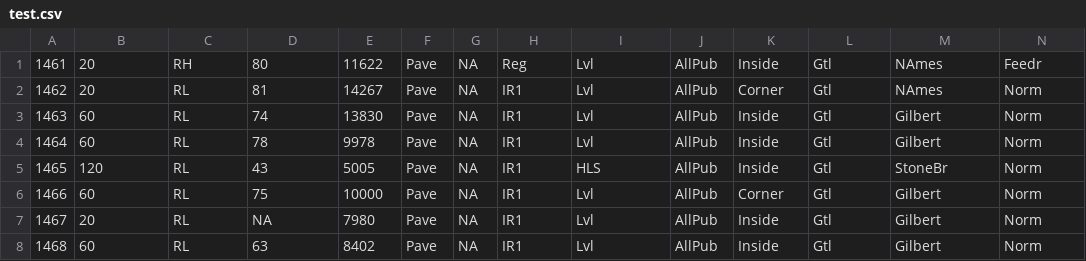
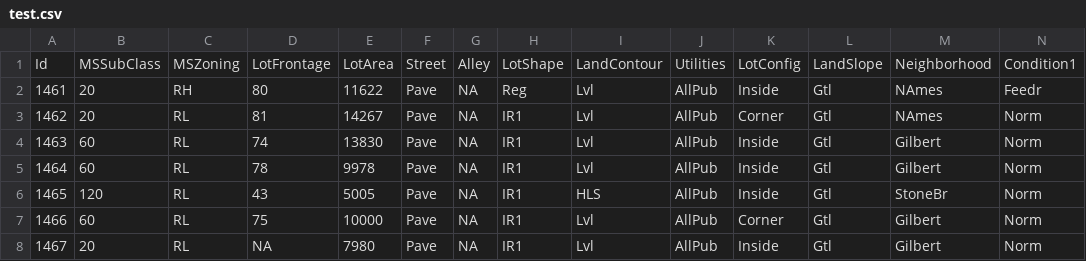
Before and after one commit to Elhassan7/house-prices-advanced-regression-techniques, a CSV file: test.csv, drawn as a sheet; only a part is shown; the shorter side is filled out with more unchanged rows; rows hold the shown columns only; the diff names each change by its address in the sheet, - before the commit and + after, or states it on an @@ line.

```diff
--- a/test.csv
+++ b/test.csv
+row 1: Id | MSSubClass | MSZoning | LotFrontage | LotArea | Street | Alley | LotShape | LandContour | Utilities | LotConfig | LandSlope | Neighborhood | Condition1
```
Also changed, not shown: 5 other files.
